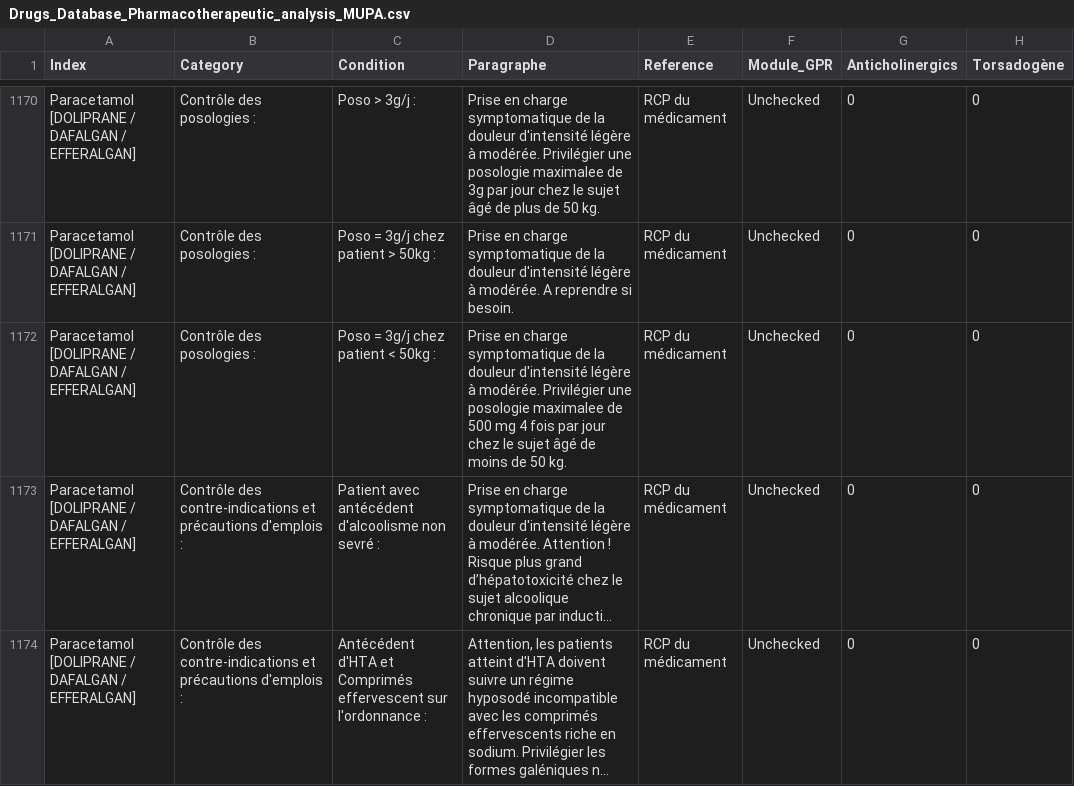
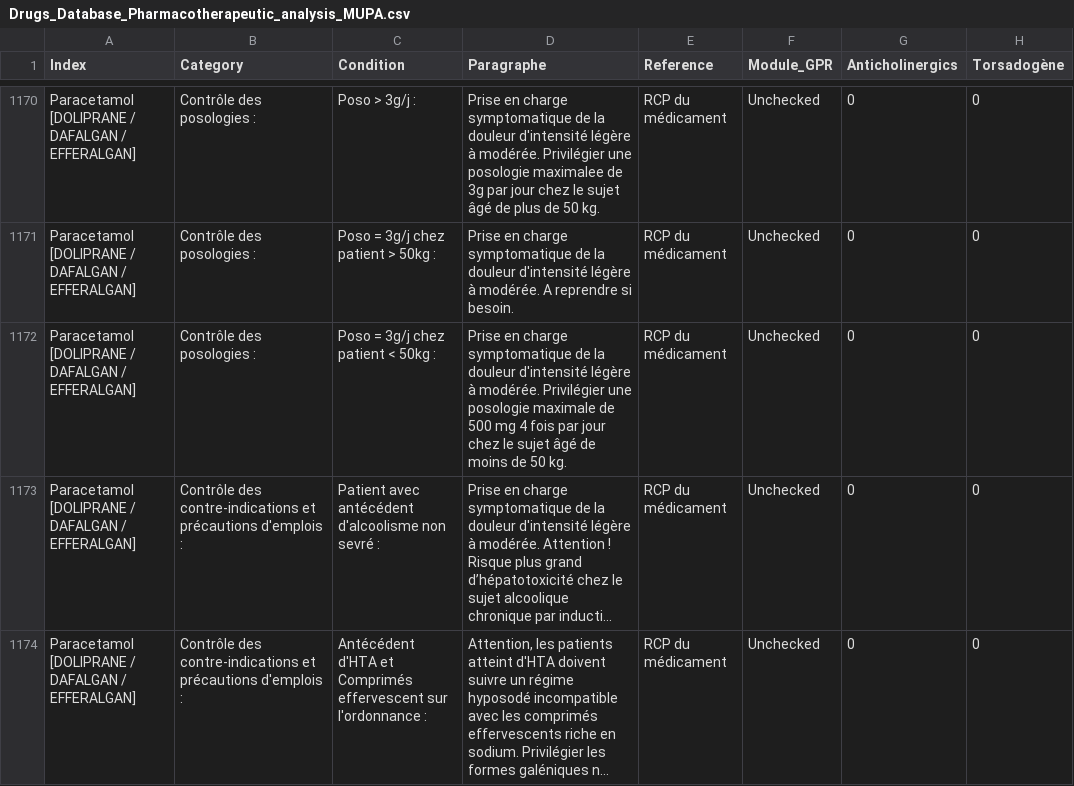
Before and after one commit to Pharmacie-CHM/Pharmacie_Clinique_MUPA, a CSV file: Drugs_Database_Pharmacotherapeutic_analysis_MUPA.csv, drawn as a sheet; only a part is shown, gaps mark what is left out; long unchanged cells end in …; the diff names each change by its address in the sheet, - before the commit and + after, or states it on an @@ line.

Commit message:
Update Drugs_Database_Pharmacotherapeutic_analysis_MUPA.csv

```diff
--- a/Drugs_Database_Pharmacotherapeutic_analysis_MUPA.csv
+++ b/Drugs_Database_Pharmacotherapeutic_analysis_MUPA.csv
-D1172 (Paragraphe): …une posologie maximalee de 500…
+D1172 (Paragraphe): …une posologie maximale de 500…
```
